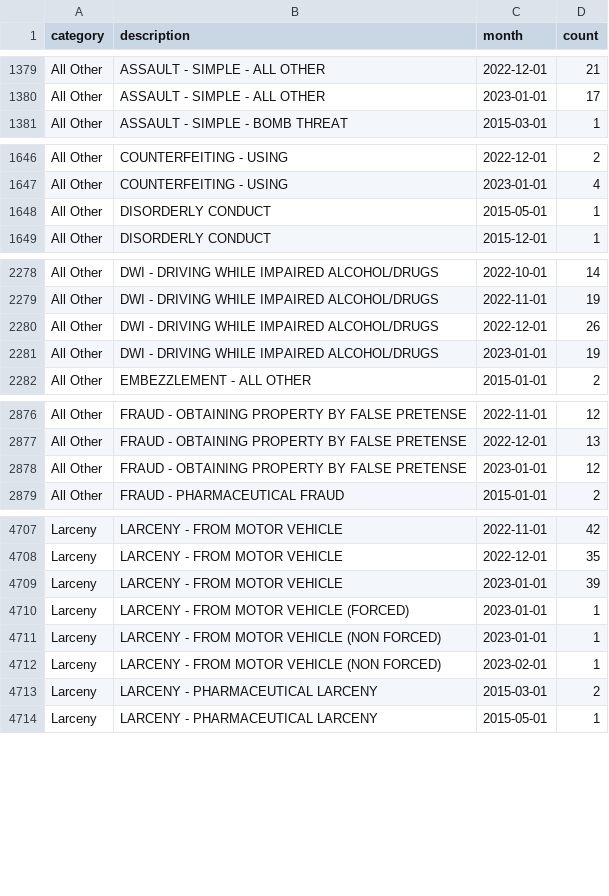
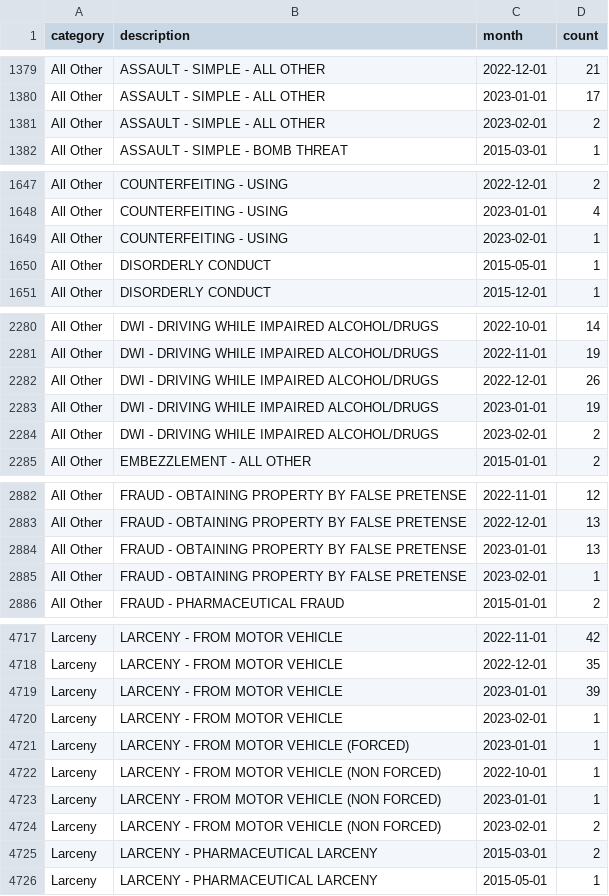
Before and after one commit to abcotvdata/safetytracker_cary, a CSV file: data/output/monthly/citywide_detailed_monthly.csv, drawn as a sheet; only a part is shown, gaps mark what is left out; the diff covers the shown part only.

Commit message:
New crime data collected

```diff
--- a/data/output/monthly/citywide_detailed_monthly.csv
+++ b/data/output/monthly/citywide_detailed_monthly.csv
@@ -1380,2 +1380,3 @@ All Other,ASSAULT - SIMPLE - ALL OTHER,2022-12-01,21
 All Other,ASSAULT - SIMPLE - ALL OTHER,2023-01-01,17
+All Other,ASSAULT - SIMPLE - ALL OTHER,2023-02-01,2
 All Other,ASSAULT - SIMPLE - BOMB THREAT,2015-03-01,1
@@ -1647,2 +1648,3 @@ All Other,COUNTERFEITING - USING,2022-12-01,2
 All Other,COUNTERFEITING - USING,2023-01-01,4
+All Other,COUNTERFEITING - USING,2023-02-01,1
 All Other,DISORDERLY CONDUCT,2015-05-01,1
@@ -2281,2 +2283,3 @@ All Other,DWI - DRIVING WHILE IMPAIRED ALCOHOL/DRUGS,2022-12-01,26
 All Other,DWI - DRIVING WHILE IMPAIRED ALCOHOL/DRUGS,2023-01-01,19
+All Other,DWI - DRIVING WHILE IMPAIRED ALCOHOL/DRUGS,2023-02-01,2
 All Other,EMBEZZLEMENT - ALL OTHER,2015-01-01,2
@@ -2877,3 +2883,4 @@ All Other,FRAUD - OBTAINING PROPERTY BY FALSE PRETENSE,2022-11-01,12
 All Other,FRAUD - OBTAINING PROPERTY BY FALSE PRETENSE,2022-12-01,13
-All Other,FRAUD - OBTAINING PROPERTY BY FALSE PRETENSE,2023-01-01,12
+All Other,FRAUD - OBTAINING PROPERTY BY FALSE PRETENSE,2023-01-01,13
+All Other,FRAUD - OBTAINING PROPERTY BY FALSE PRETENSE,2023-02-01,1
 All Other,FRAUD - PHARMACEUTICAL FRAUD,2015-01-01,2
@@ -4709,5 +4719,7 @@ Larceny,LARCENY - FROM MOTOR VEHICLE,2022-12-01,35
 Larceny,LARCENY - FROM MOTOR VEHICLE,2023-01-01,39
+Larceny,LARCENY - FROM MOTOR VEHICLE,2023-02-01,1
 Larceny,LARCENY - FROM MOTOR VEHICLE (FORCED),2023-01-01,1
+Larceny,LARCENY - FROM MOTOR VEHICLE (NON FORCED),2022-10-01,1
 Larceny,LARCENY - FROM MOTOR VEHICLE (NON FORCED),2023-01-01,1
-Larceny,LARCENY - FROM MOTOR VEHICLE (NON FORCED),2023-02-01,1
+Larceny,LARCENY - FROM MOTOR VEHICLE (NON FORCED),2023-02-01,2
 Larceny,LARCENY - PHARMACEUTICAL LARCENY,2015-03-01,2
```
Also changed, not shown: 9 added rows elsewhere in this file, data/output/districts/district_detailed.csv, data/output/districts/district_type.csv, 30 other files.
